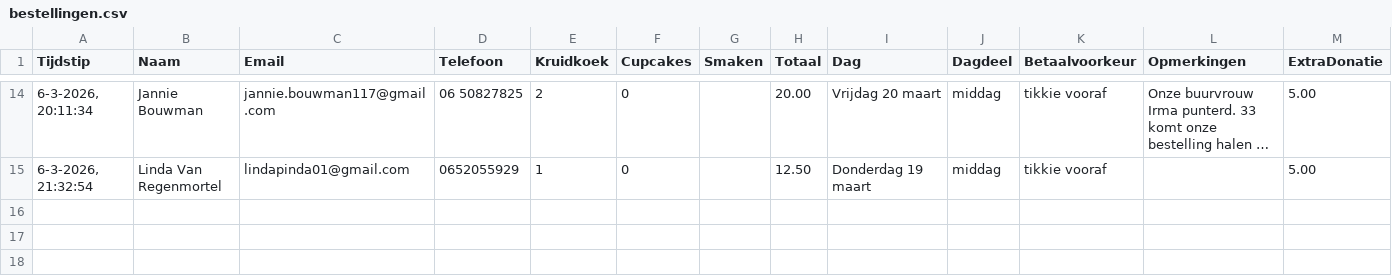
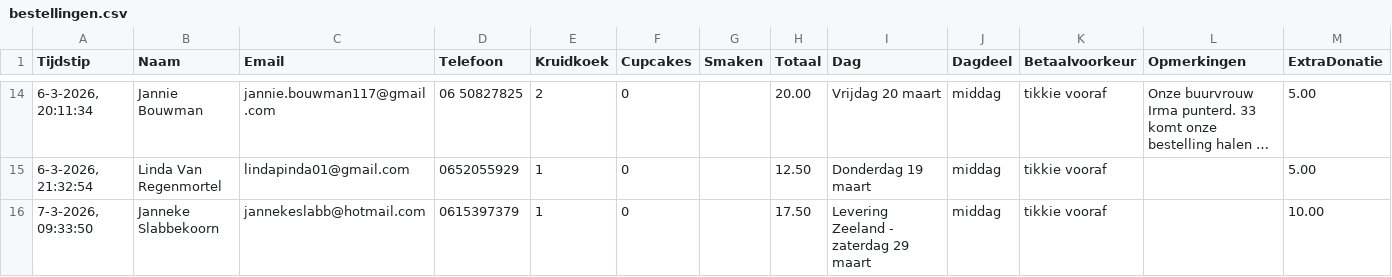
Before and after one commit to cjslabbekoorn-cmd/bakactie-Henco, a CSV file: bestellingen.csv, drawn as a sheet; only a part is shown, gaps mark what is left out; long unchanged cells end in …; the diff names each change by its address in the sheet, - before the commit and + after, or states it on an @@ line.

Commit message:
Nieuwe bestelling

```diff
--- a/bestellingen.csv
+++ b/bestellingen.csv
+row 16: 7-3-2026, 09:33:50 | Janneke Slabbekoorn | jannekeslabb@hotmail.com | 0615397379 | 1 | 0 |  | 17.50 | Levering Zeeland - zaterdag 29 maart | middag | tikkie vooraf |  | 10.00
```
